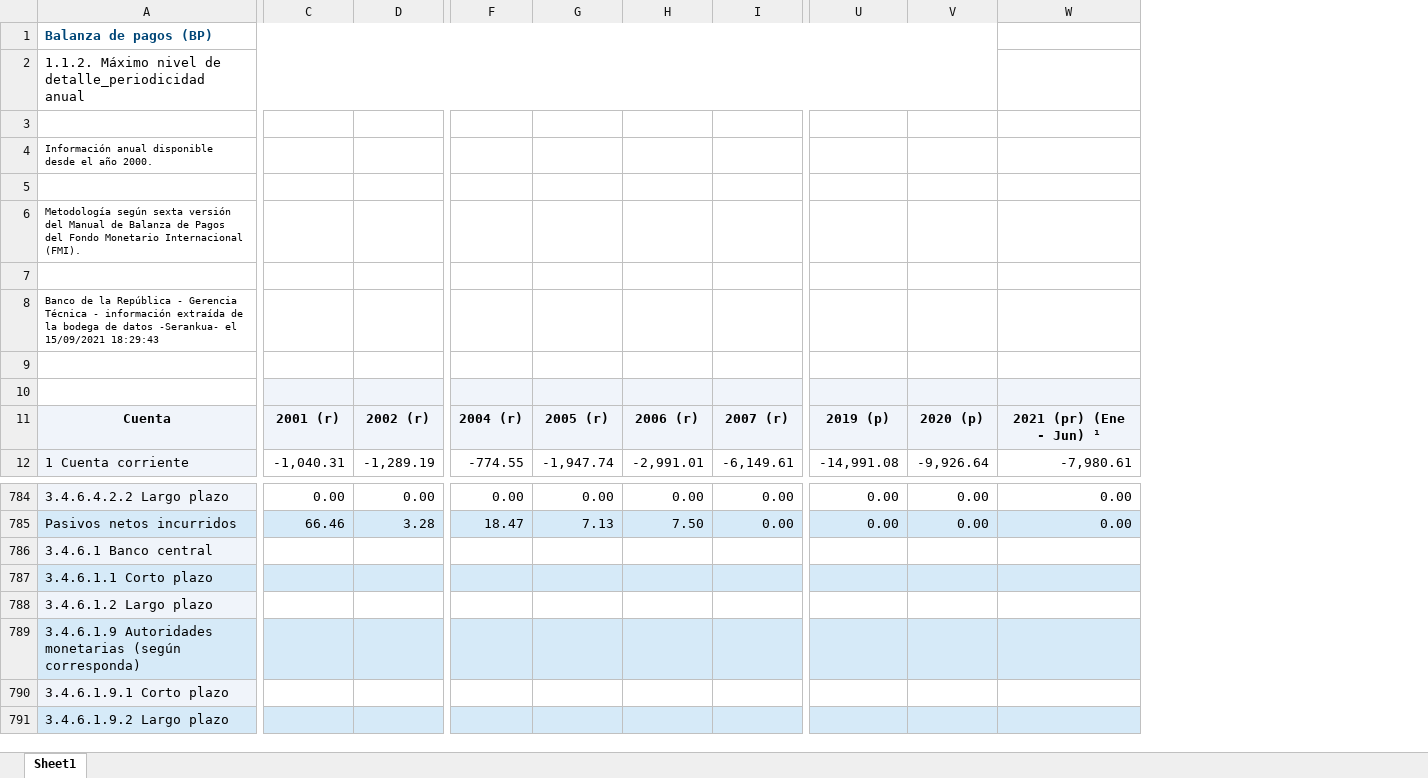
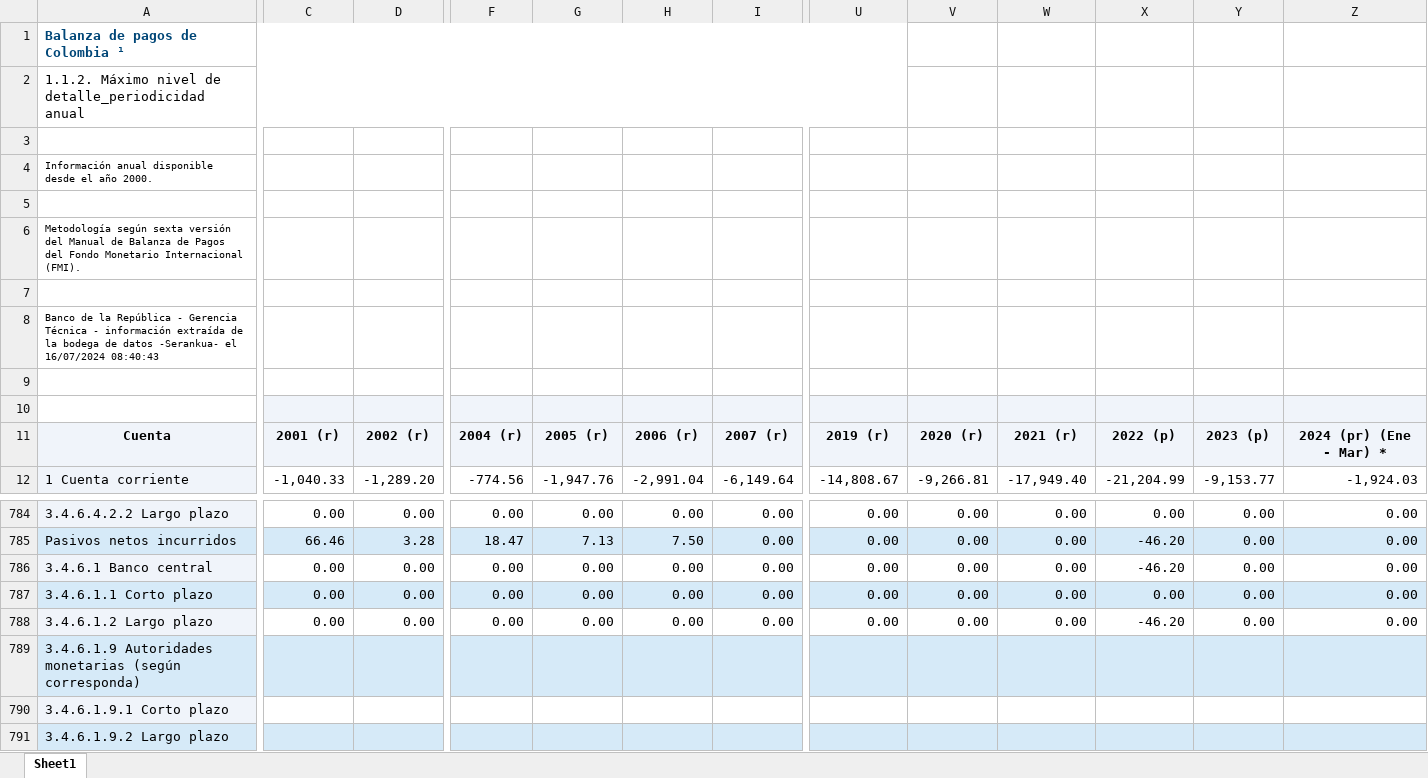
Before and after one commit to luifrancgom/intro_econ, an Excel workbook: 000_data/005_1_1_2_bp_maximo_nivel_de_detalle_iqy.xlsx, sheet Sheet1, drawn as a sheet; only a part is shown, gaps mark what is left out; values as stored, in another font and other column widths than the file's, no borders; removed rows and columns are numbered as before the commit, all else as after; rows hold the shown columns only; the diff covers the shown part only; the diff names each change by its address in the sheet, - before the commit and + after, or states it on an @@ line.

Commit message:
Updating slides session 5 parts I and I and data

```diff
--- a/000_data/005_1_1_2_bp_maximo_nivel_de_detalle_iqy.xlsx (sheet Sheet1)
+++ b/000_data/005_1_1_2_bp_maximo_nivel_de_detalle_iqy.xlsx (sheet Sheet1)
-column W, rows 11-12: 2021 (pr) (Ene - Jun) ¹ | -7,980.61; rows 784-785: 0.00 | 0.00
+column W, rows 11-12: 2021 (r) | -17,949.40; rows 784-785: 0.00 | 0.00
+column X, rows 11-12: 2022 (p) | -21,204.99; rows 784-785: 0.00 | -46.20
+column Y, rows 11-12: 2023 (p) | -9,153.77; rows 784-785: 0.00 | 0.00
+column Z, rows 11-12: 2024 (pr) (Ene - Mar) * | -1,924.03; rows 784-785: 0.00 | 0.00
-A1: Balanza de pagos (BP)
+A1: Balanza de pagos de Colombia ¹
-A1:V1 merged
+A1:U1 merged
-A2:V2 merged
+A2:U2 merged
-A8: …-Serankua- el 15/09/2021 18:29:43
+A8: …-Serankua- el 16/07/2024 08:40:43
-U11: 2019 (p)
+U11: 2019 (r)
-V11: 2020 (p)
+V11: 2020 (r)
-C12: -1,040.31
+C12: -1,040.33
-D12: -1,289.19
+D12: -1,289.20
-F12: -774.55
+F12: -774.56
-G12: -1,947.74
+G12: -1,947.76
-H12: -2,991.01
+H12: -2,991.04
-I12: -6,149.61
+I12: -6,149.64
-U12: -14,991.08
+U12: -14,808.67
-V12: -9,926.64
+V12: -9,266.81
-row 786: 3.4.6.1 Banco central
-row 787: 3.4.6.1.1 Corto plazo
-row 788: 3.4.6.1.2 Largo plazo
+row 786: 3.4.6.1 Banco central | 0.00 | 0.00 | 0.00 | 0.00 | 0.00 | 0.00 | 0.00 | 0.00 | 0.00 | -46.20 | 0.00 | 0.00
+row 787: 3.4.6.1.1 Corto plazo | 0.00 | 0.00 | 0.00 | 0.00 | 0.00 | 0.00 | 0.00 | 0.00 | 0.00 | 0.00 | 0.00 | 0.00
+row 788: 3.4.6.1.2 Largo plazo | 0.00 | 0.00 | 0.00 | 0.00 | 0.00 | 0.00 | 0.00 | 0.00 | 0.00 | -46.20 | 0.00 | 0.00
```
Also changed, not shown: 5 added rows, 1 removed row, 428 edited cells, cell formats and merged cells elsewhere in this sheet, 000_data/005_1_1_1_bp_resumen_iqy.xlsx, 16 other files.
